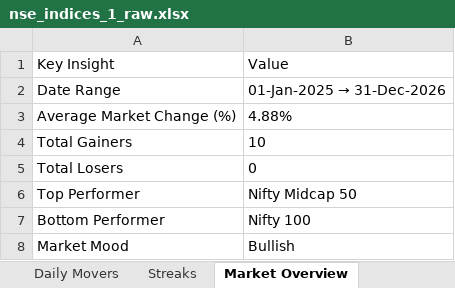
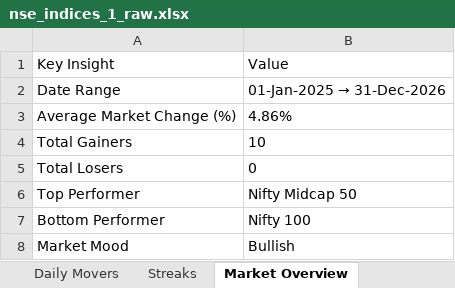
Before and after one commit to rahulshirke7951/nse.indices.a1, an Excel workbook: nse_indices_1_raw.xlsx, sheet Market Overview, drawn as a sheet; values as stored, in another font and other column widths than the file's, no borders; the diff names each change by its address in the sheet, - before the commit and + after, or states it on an @@ line.

```diff
--- a/nse_indices_1_raw.xlsx (sheet Market Overview)
+++ b/nse_indices_1_raw.xlsx (sheet Market Overview)
-B3: 4.88%
+B3: 4.86%
```
Also changed, not shown: sheet Summary, sheet Daily Movers, sheet Day over Day %, sheet MTD %, sheet Index Close, nse_indices_1_dashboard.xlsx, 1 other file.
